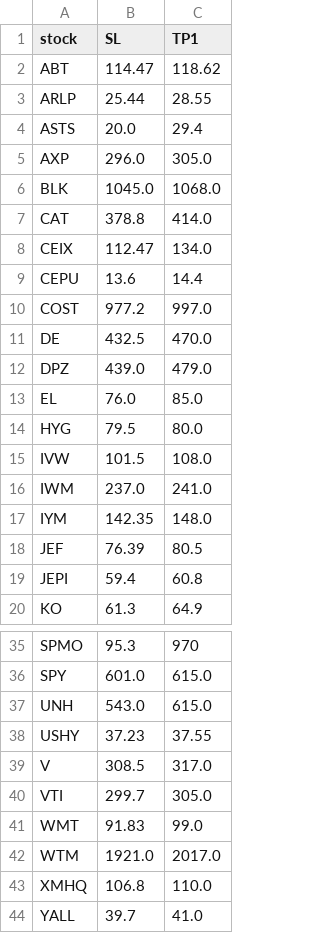
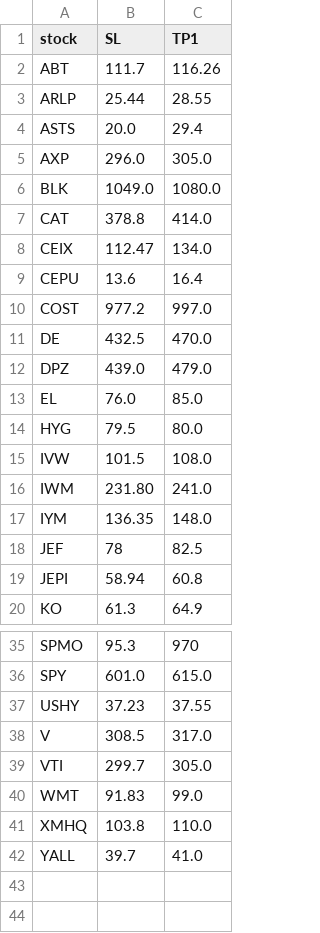
Before and after one commit to Dylan-86/stock-alerts, a CSV file: stocks.csv, drawn as a sheet; only a part is shown, gaps mark what is left out; the diff covers the shown part only.

Commit message:
Update stocks.csv

```diff
--- a/stocks.csv
+++ b/stocks.csv
@@ -1,3 +1,3 @@
 stock,SL,TP1
-ABT,114.47,118.62
+ABT,111.7,116.26
 ARLP,25.44,28.55
@@ -5,6 +5,6 @@ ASTS,20.0,29.4
 AXP,296.0,305.0
-BLK,1045.0,1068.0
+BLK,1049.0,1080.0
 CAT,378.8,414.0
 CEIX,112.47,134.0
-CEPU,13.6,14.4
+CEPU,13.6,16.4
 COST,977.2,997.0
@@ -15,6 +15,6 @@ HYG,79.5,80.0
 IVW,101.5,108.0
-IWM,237.0,241.0
-IYM,142.35,148.0
-JEF,76.39,80.5
-JEPI,59.4,60.8
+IWM,231.80,241.0
+IYM,136.35,148.0
+JEF,78,82.5
+JEPI,58.94,60.8
 KO,61.3,64.9
@@ -36,3 +36,2 @@ SPMO,95.3,970
 SPY,601.0,615.0
-UNH,543.0,615.0
 USHY,37.23,37.55
@@ -41,4 +40,3 @@ VTI,299.7,305.0
 WMT,91.83,99.0
-WTM,1921.0,2017.0
-XMHQ,106.8,110.0
+XMHQ,103.8,110.0
 YALL,39.7,41.0
```
Also changed, not shown: 3 edited cells elsewhere in this file.
